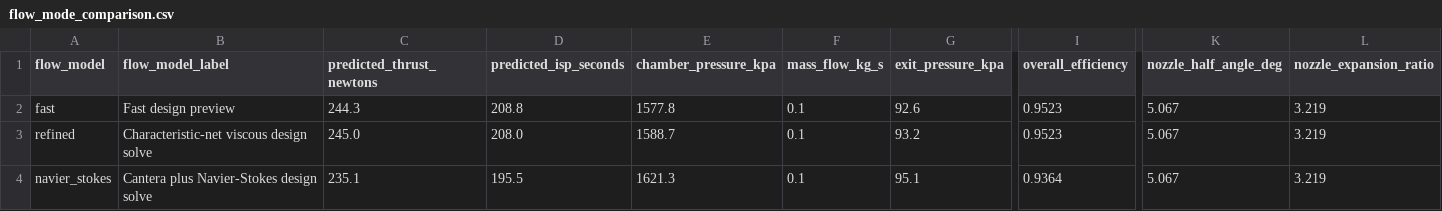
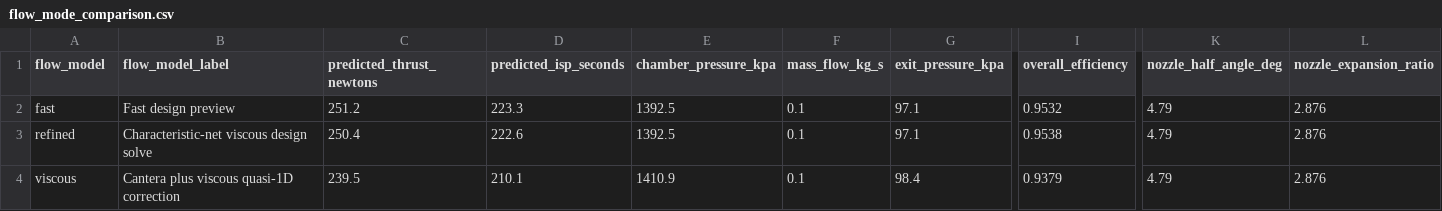
Before and after one commit to iavros/StanThrust, a CSV file: docs/data/flow_mode_comparison.csv, drawn as a sheet; only a part is shown, gaps mark what is left out; removed rows and columns are numbered as before the commit, all else as after; rows hold the shown columns only; the diff names each change by its address in the sheet, - before the commit and + after, or states it on an @@ line.

```diff
--- a/docs/data/flow_mode_comparison.csv
+++ b/docs/data/flow_mode_comparison.csv
-C2 (predicted_thrust_newtons): 244.3
+C2 (predicted_thrust_newtons): 251.2
-D2 (predicted_isp_seconds): 208.8
+D2 (predicted_isp_seconds): 223.3
-E2 (chamber_pressure_kpa): 1577.8
+E2 (chamber_pressure_kpa): 1392.5
-G2 (exit_pressure_kpa): 92.6
+G2 (exit_pressure_kpa): 97.1
-I2 (overall_efficiency): 0.9523
+I2 (overall_efficiency): 0.9532
-K2:K3 (nozzle_half_angle_deg): 5.067
+K2:K3 (nozzle_half_angle_deg): 4.79
-L2:L3 (nozzle_expansion_ratio): 3.219
+L2:L3 (nozzle_expansion_ratio): 2.876
-C3 (predicted_thrust_newtons): 245.0
+C3 (predicted_thrust_newtons): 250.4
-D3 (predicted_isp_seconds): 208.0
+D3 (predicted_isp_seconds): 222.6
-E3 (chamber_pressure_kpa): 1588.7
+E3 (chamber_pressure_kpa): 1392.5
-G3 (exit_pressure_kpa): 93.2
+G3 (exit_pressure_kpa): 97.1
-I3 (overall_efficiency): 0.9523
+I3 (overall_efficiency): 0.9538
-row 4: navier_stokes | Cantera plus Navier-Stokes design solve | 235.1 | 195.5 | 1621.3 | 0.1 | 95.1 | 0.9364 | 5.067 | 3.219
+row 4: viscous | Cantera plus viscous quasi-1D correction | 239.5 | 210.1 | 1410.9 | 0.1 | 98.4 | 0.9379 | 4.79 | 2.876
```
Also changed, not shown: docs/data/feed_transient_pressure_fed.csv, docs/data/feed_transient_pump_fed.csv, 57 other files.
